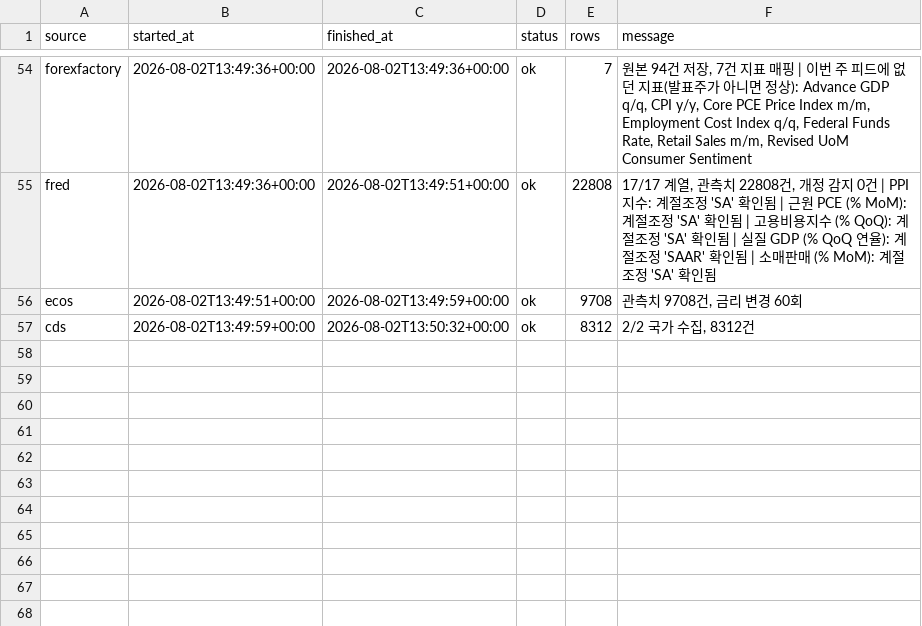
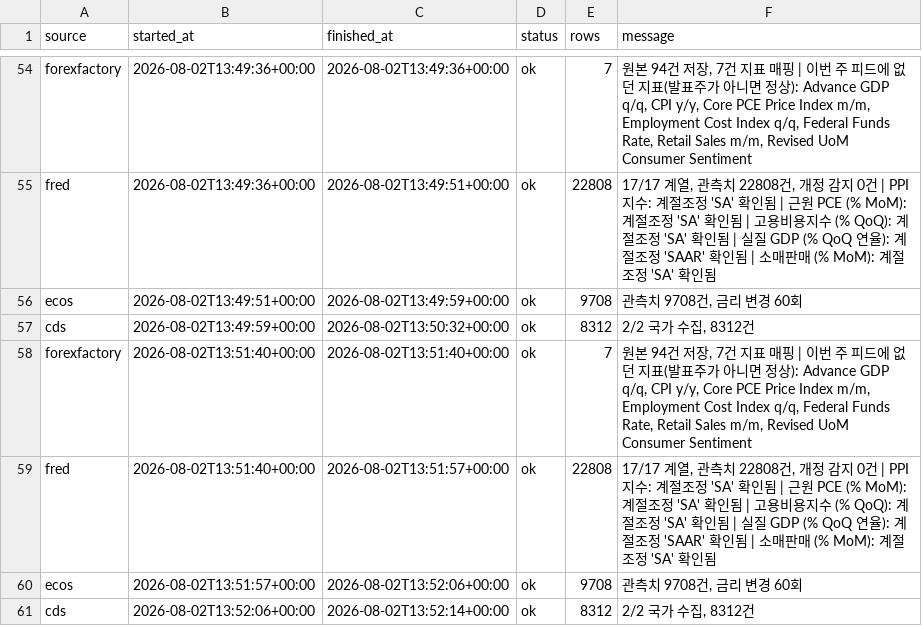
Before and after one commit to greyx9-sketch/macro, a CSV file: data/fetch_log.csv, drawn as a sheet; only a part is shown, gaps mark what is left out.

```diff
--- a/data/fetch_log.csv
+++ b/data/fetch_log.csv
@@ -57 +57,5 @@ ecos,2026-08-02T13:49:51+00:00,2026-08-02T13:49:59+00:00,ok,9708,"관측치 9708
 cds,2026-08-02T13:49:59+00:00,2026-08-02T13:50:32+00:00,ok,8312,"2/2 국가 수집, 8312건"
+forexfactory,2026-08-02T13:51:40+00:00,2026-08-02T13:51:40+00:00,ok,7,"원본 94건 저장, 7건 지표 매핑 | 이번 주 피드에 없던 지표(발표주가 아니면 정상): Advance GDP q/q, CPI y/y, Core PCE Price Index m/m, Employment Cost Index q/q, Federal Funds Rate, Retail Sales m/m, Revised UoM Consumer Sentiment"
+fred,2026-08-02T13:51:40+00:00,2026-08-02T13:51:57+00:00,ok,22808,"17/17 계열, 관측치 22808건, 개정 감지 0건 | PPI 지수: 계절조정 'SA' 확인됨 | 근원 PCE (% MoM): 계절조정 'SA' 확인됨 | 고용비용지수 (% QoQ): 계절조정 'SA' 확인됨 | 실질 GDP (% QoQ 연율): 계절조정 'SAAR' 확인됨 | 소매판매 (% MoM): 계절조정 'SA' 확인됨"
+ecos,2026-08-02T13:51:57+00:00,2026-08-02T13:52:06+00:00,ok,9708,"관측치 9708건, 금리 변경 60회"
+cds,2026-08-02T13:52:06+00:00,2026-08-02T13:52:14+00:00,ok,8312,"2/2 국가 수집, 8312건"
```
Also changed, not shown: data/calendar_events.csv, 2 other files.
